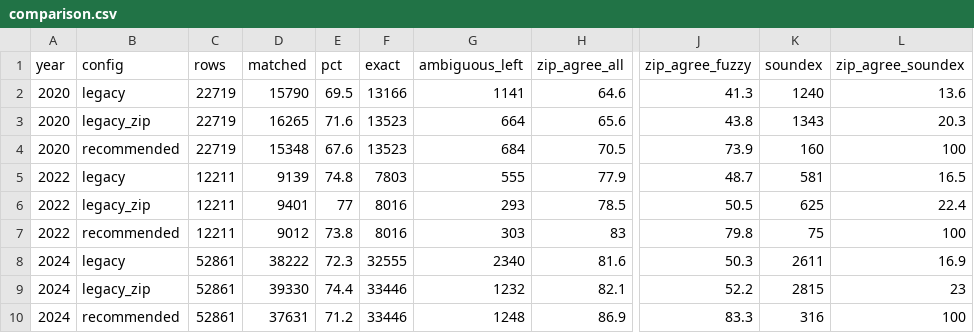
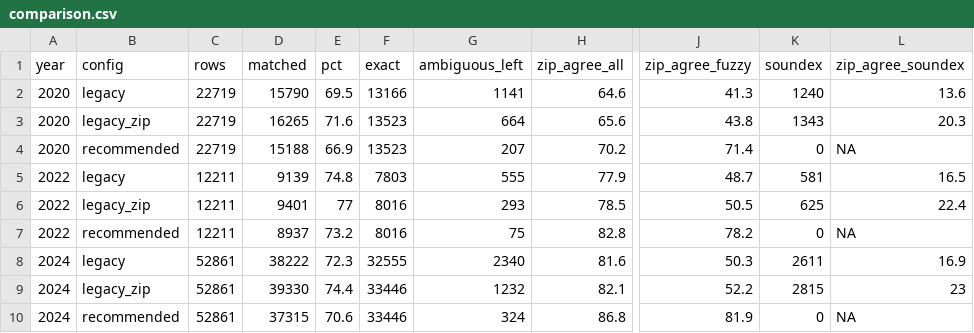
Before and after one commit to data-at-reed-college/name-matching, a CSV file: analysis/comparison.csv, drawn as a sheet; only a part is shown, gaps mark what is left out; the diff names each change by its address in the sheet, - before the commit and + after, or states it on an @@ line.

```diff
--- a/analysis/comparison.csv
+++ b/analysis/comparison.csv
-D4 (matched): 15348
+D4 (matched): 15188
-E4 (pct): 67.6
+E4 (pct): 66.9
-G4 (ambiguous_left): 684
+G4 (ambiguous_left): 207
-H4 (zip_agree_all): 70.5
+H4 (zip_agree_all): 70.2
-J4 (zip_agree_fuzzy): 73.9
+J4 (zip_agree_fuzzy): 71.4
-K4 (soundex): 160
+K4 (soundex): 0
-L4 (zip_agree_soundex): 100
+L4 (zip_agree_soundex): NA
-D7 (matched): 9012
+D7 (matched): 8937
-E7 (pct): 73.8
+E7 (pct): 73.2
-G7 (ambiguous_left): 303
+G7 (ambiguous_left): 75
-H7 (zip_agree_all): 83
+H7 (zip_agree_all): 82.8
-J7 (zip_agree_fuzzy): 79.8
+J7 (zip_agree_fuzzy): 78.2
-K7 (soundex): 75
+K7 (soundex): 0
-L7 (zip_agree_soundex): 100
+L7 (zip_agree_soundex): NA
-D10 (matched): 37631
+D10 (matched): 37315
-E10 (pct): 71.2
+E10 (pct): 70.6
-G10 (ambiguous_left): 1248
+G10 (ambiguous_left): 324
-H10 (zip_agree_all): 86.9
+H10 (zip_agree_all): 86.8
-J10 (zip_agree_fuzzy): 83.3
+J10 (zip_agree_fuzzy): 81.9
-K10 (soundex): 316
+K10 (soundex): 0
-L10 (zip_agree_soundex): 100
+L10 (zip_agree_soundex): NA
```
Also changed, not shown: 4 other files.
